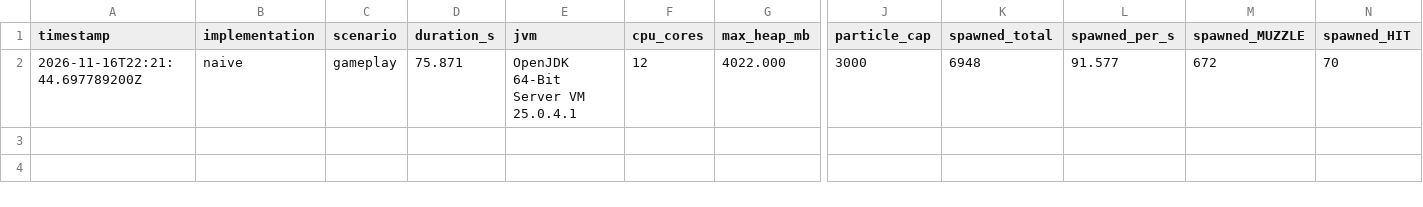
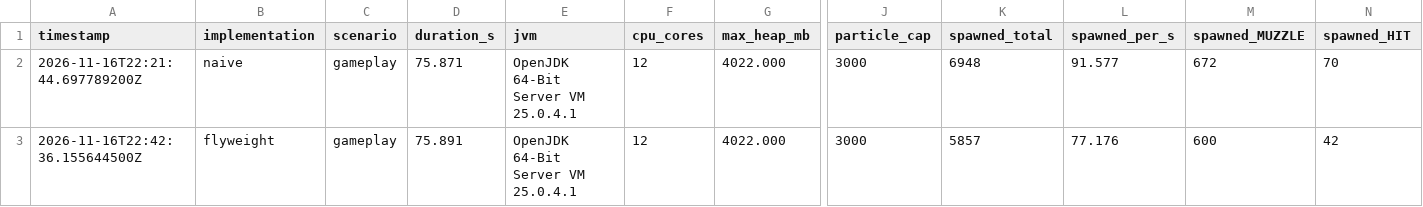
Before and after one commit to Titaliukas/Paskutinis-atsiskaitymas, a CSV file: gameplay-naive.csv, drawn as a sheet; only a part is shown, gaps mark what is left out; rows hold the shown columns only; the diff names each change by its address in the sheet, - before the commit and + after, or states it on an @@ line.

```diff
--- a/gameplay-naive.csv
+++ b/gameplay-naive.csv
+row 3: 2026-11-16T22:42:36.155644500Z | flyweight | gameplay | 75.891 | OpenJDK 64-Bit Server VM 25.0.4.1 | 12 | 4022.000 | 3000 | 5857 | 77.176 | 600 | 42
```
Also changed, not shown: particle-stats.csv, 9 other files.
